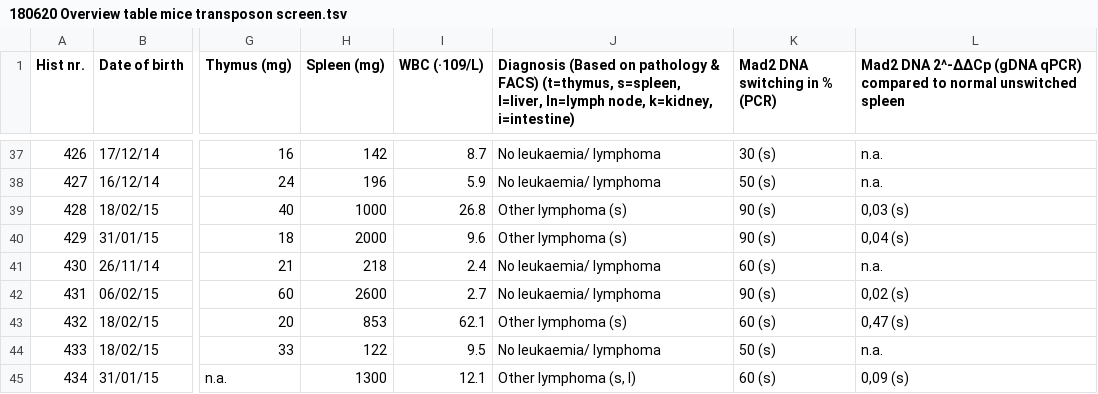
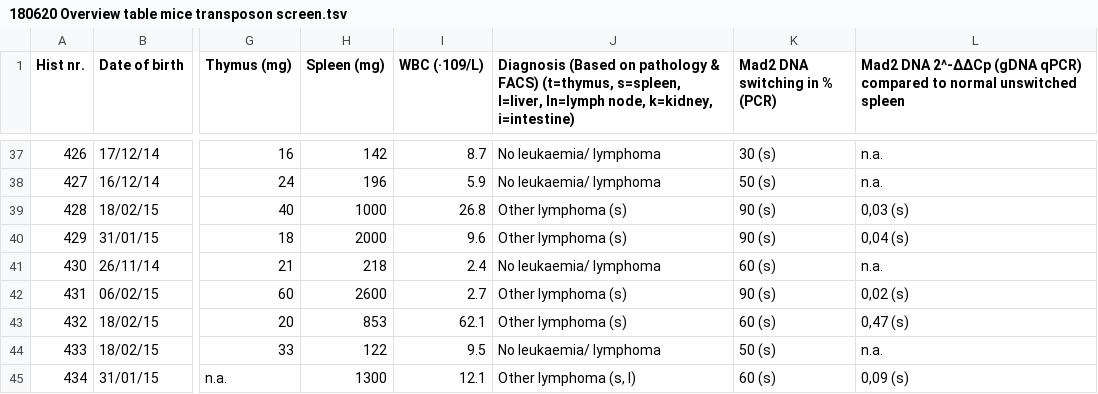
Before and after one commit to mschubert/mad2-transposon, a TSV file: data/meta/180620 Overview table mice transposon screen.tsv, drawn as a sheet; only a part is shown, gaps mark what is left out; the diff names each change by its address in the sheet, - before the commit and + after, or states it on an @@ line.

Commit message:
431s is 'other'

```diff
--- a/data/meta/180620 Overview table mice transposon screen.tsv
+++ b/data/meta/180620 Overview table mice transposon screen.tsv
-J42: No leukaemia/ lymphoma
+J42: Other lymphoma (s)
```
